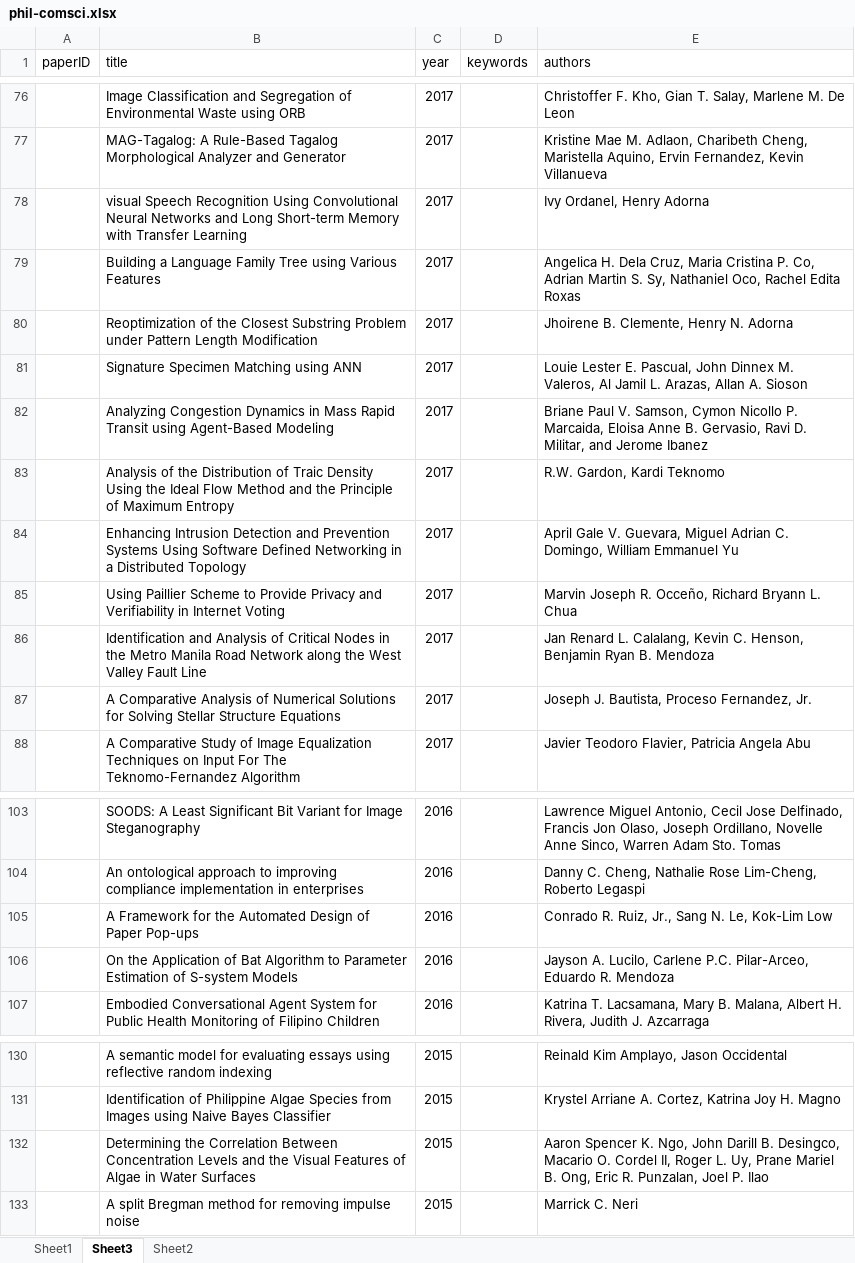
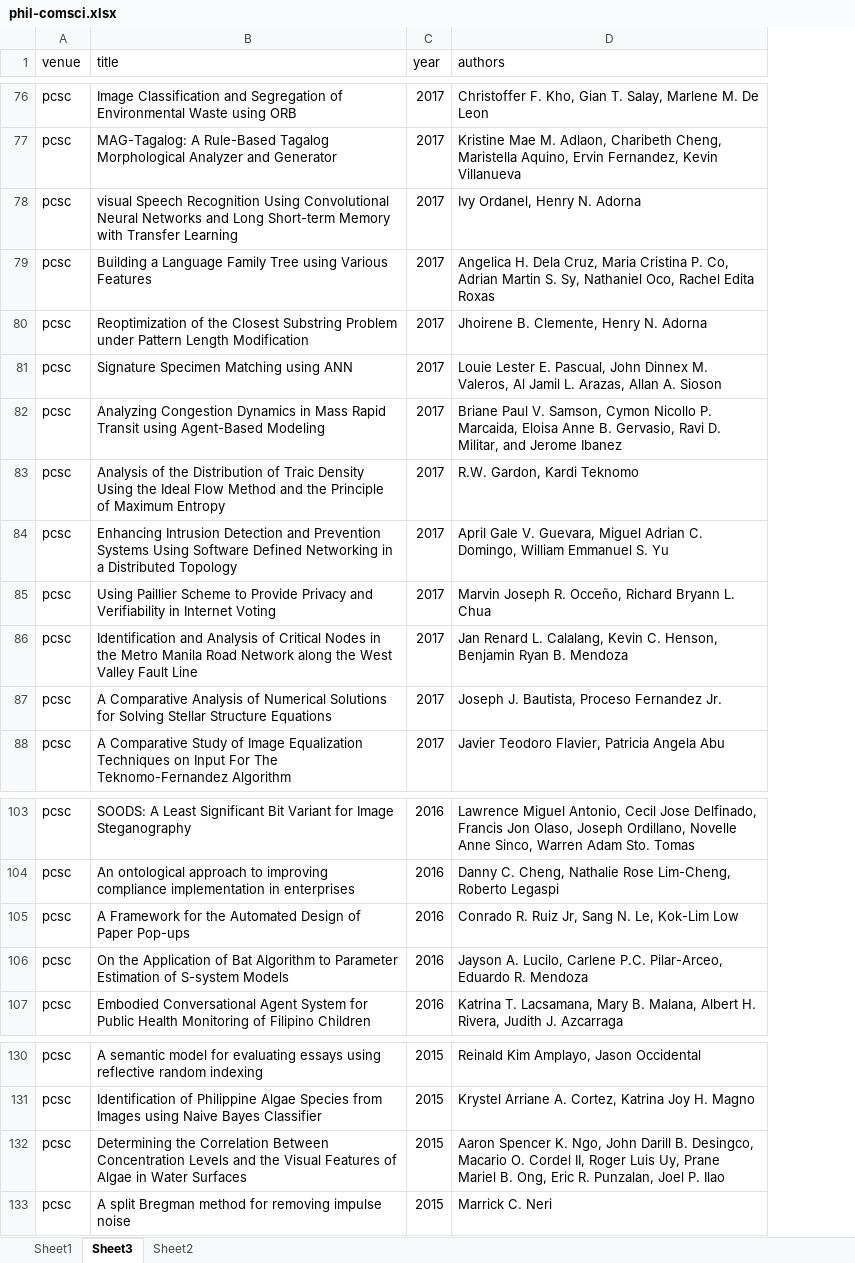
Before and after one commit to dlsucomet/phil-comsci, an Excel workbook: raw/phil-comsci.xlsx, sheet Sheet3, drawn as a sheet; only a part is shown, gaps mark what is left out; values as stored, in another font and other column widths than the file's, no borders; removed rows and columns are numbered as before the commit, all else as after; the diff covers the shown part only; the diff names each change by its address in the sheet, - before the commit and + after, or states it on an @@ line.

```diff
--- a/raw/phil-comsci.xlsx (sheet Sheet3)
+++ b/raw/phil-comsci.xlsx (sheet Sheet3)
-column A (paperID), empty
+column A (venue), rows 76-88: all pcsc; rows 103-107: all pcsc; rows 130-133: all pcsc
-column D (keywords), empty
-D78 (authors): Ivy Ordanel, Henry Adorna
+D78 (authors): Ivy Ordanel, Henry N. Adorna
-D84 (authors): …William Emmanuel Yu
+D84 (authors): …William Emmanuel S. Yu
-D87 (authors): Joseph J. Bautista, Proceso Fernandez, Jr.
+D87 (authors): Joseph J. Bautista, Proceso Fernandez Jr.
-D105 (authors): Conrado R. Ruiz, Jr., Sang N. Le, Kok-Lim Low
+D105 (authors): Conrado R. Ruiz Jr, Sang N. Le, Kok-Lim Low
-D132 (authors): …II, Roger L. Uy, Prane…
+D132 (authors): …II, Roger Luis Uy, Prane…
```
Also changed, not shown: 8 edited cells elsewhere in this sheet, sheet Sheet2, 2 other files.
